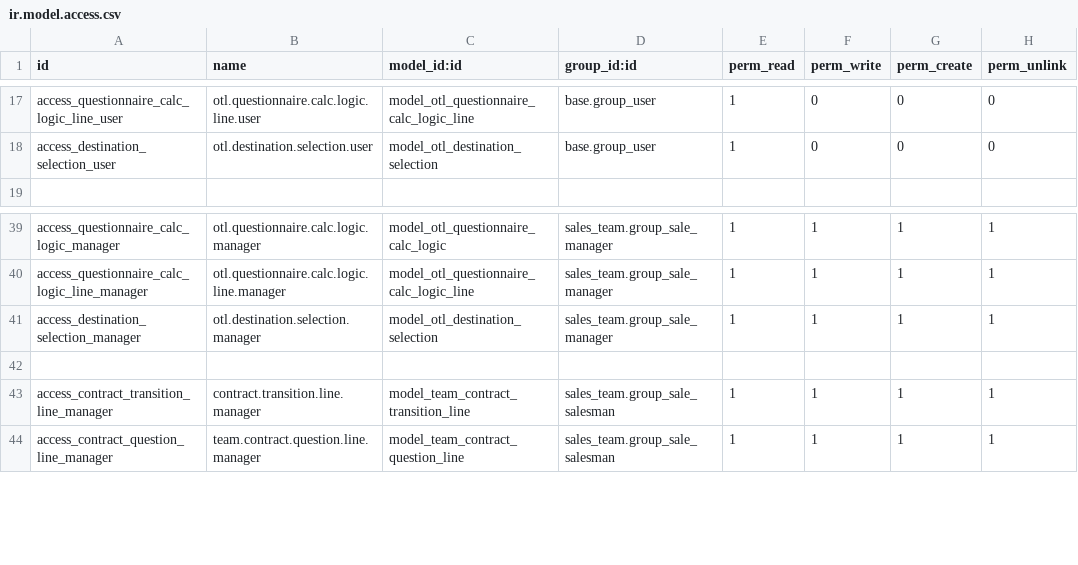
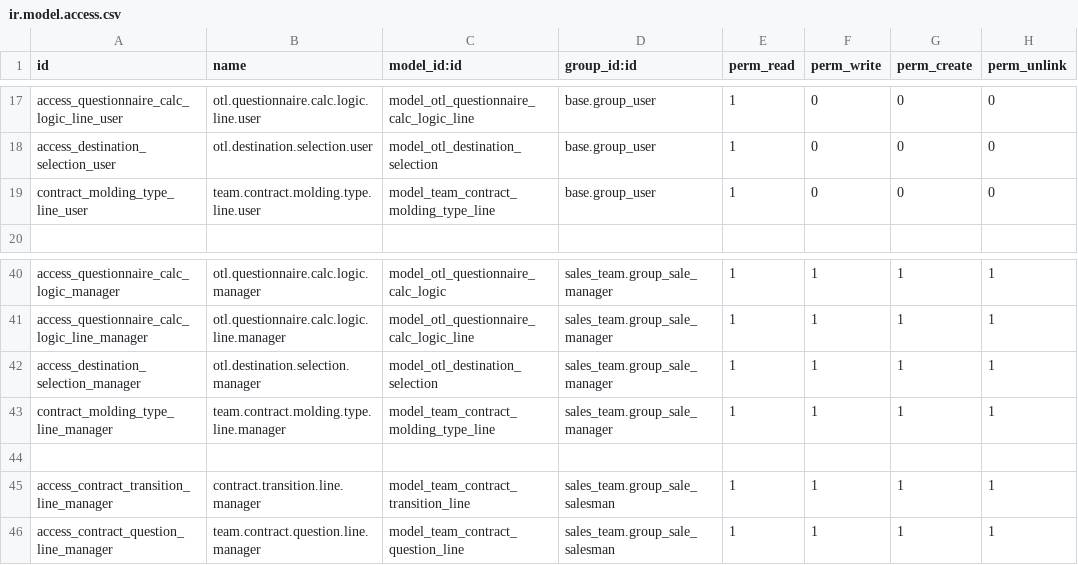
Before and after one commit to RefloorDev/Odoo, a CSV file: custom_addons/team_sale_contract/security/ir.model.access.csv, drawn as a sheet; only a part is shown, gaps mark what is left out; the diff names each change by its address in the sheet, - before the commit and + after, or states it on an @@ line.

Commit message:
[ADD]  Molding By Wall Selection Room Specific Questions based on Room Type

```diff
--- a/custom_addons/team_sale_contract/security/ir.model.access.csv
+++ b/custom_addons/team_sale_contract/security/ir.model.access.csv
+row 19: contract_molding_type_line_user | team.contract.molding.type.line.user | model_team_contract_molding_type_line | base.group_user | 1 | 0 | 0 | 0
+row 43: contract_molding_type_line_manager | team.contract.molding.type.line.manager | model_team_contract_molding_type_line | sales_team.group_sale_manager | 1 | 1 | 1 | 1
```
Also changed, not shown: 6 other files.
